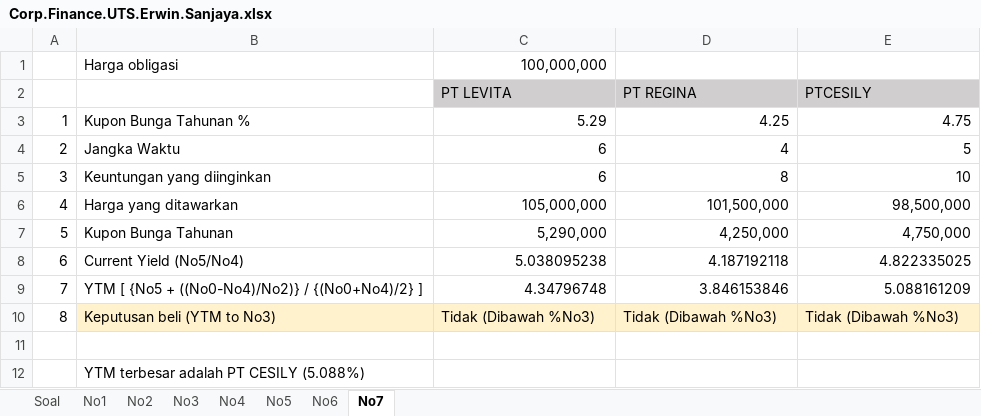
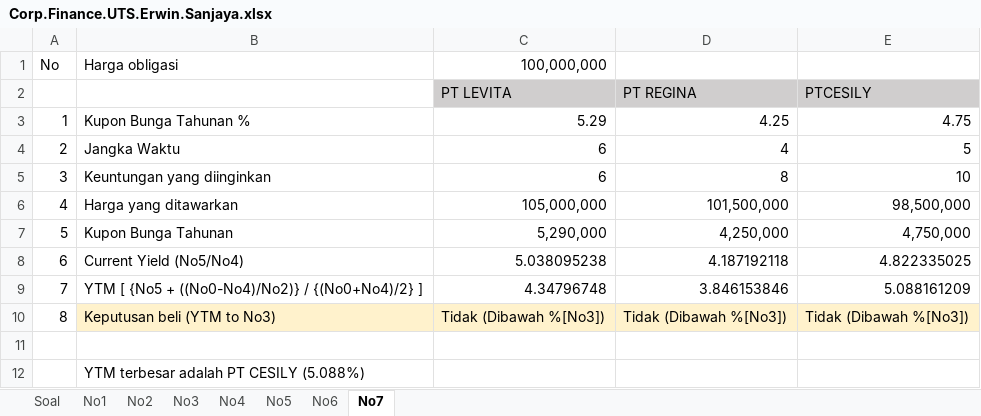
Before and after one commit to erwin-esgs/MM, an Excel workbook: CORP FINANCE/Corp.Finance.UTS.Erwin.Sanjaya.xlsx, sheet No7, drawn as a sheet; values as stored, in another font and other column widths than the file's, no borders; the diff names each change by its address in the sheet, - before the commit and + after, or states it on an @@ line.

```diff
--- a/CORP FINANCE/Corp.Finance.UTS.Erwin.Sanjaya.xlsx (sheet No7)
+++ b/CORP FINANCE/Corp.Finance.UTS.Erwin.Sanjaya.xlsx (sheet No7)
-A1: (empty)
+A1: No
-C10: Tidak (Dibawah %No3)
+C10: Tidak (Dibawah %[No3])
-D10: Tidak (Dibawah %No3)
+D10: Tidak (Dibawah %[No3])
-E10: Tidak (Dibawah %No3)
+E10: Tidak (Dibawah %[No3])
```
Also changed, not shown: sheet No1.
